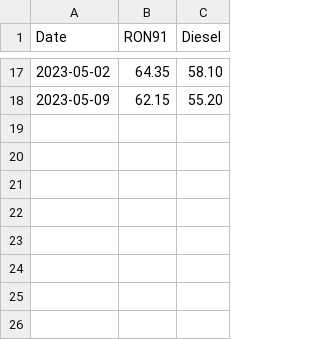
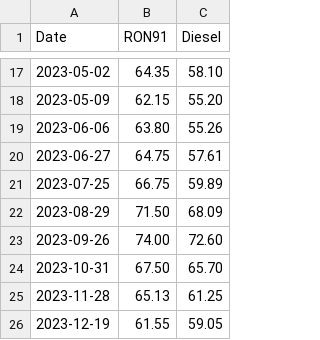
Before and after one commit to Evanna456/Philippine-Shell-Fuel-Price, a CSV file: data/Cebu.csv, drawn as a sheet; only a part is shown, gaps mark what is left out; the diff names each change by its address in the sheet, - before the commit and + after, or states it on an @@ line.

```diff
--- a/data/Cebu.csv
+++ b/data/Cebu.csv
+row 19: 2023-06-06 | 63.80 | 55.26
+row 20: 2023-06-27 | 64.75 | 57.61
+row 21: 2023-07-25 | 66.75 | 59.89
+row 22: 2023-08-29 | 71.50 | 68.09
+row 23: 2023-09-26 | 74.00 | 72.60
+row 24: 2023-10-31 | 67.50 | 65.70
+row 25: 2023-11-28 | 65.13 | 61.25
+row 26: 2023-12-19 | 61.55 | 59.05
```
Also changed, not shown: data/Davao.csv, data/Iligan.csv, 1 other file.
